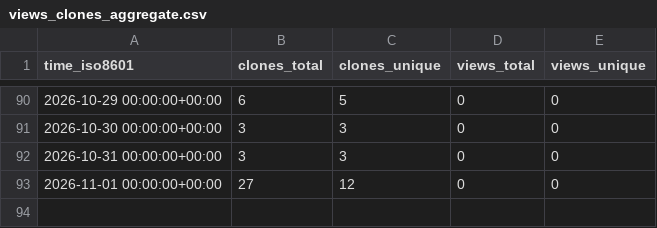
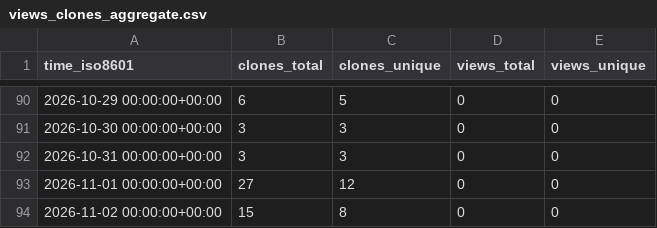
Before and after one commit to Kbasoya07/uRAG, a CSV file: Kbasoya07/uRAG/ghrs-data/views_clones_aggregate.csv, drawn as a sheet; only a part is shown, gaps mark what is left out; the diff names each change by its address in the sheet, - before the commit and + after, or states it on an @@ line.

```diff
--- a/Kbasoya07/uRAG/ghrs-data/views_clones_aggregate.csv
+++ b/Kbasoya07/uRAG/ghrs-data/views_clones_aggregate.csv
+row 94: 2026-11-02 00:00:00+00:00 | 15 | 8 | 0 | 0
```
Also changed, not shown: 1 other file.
